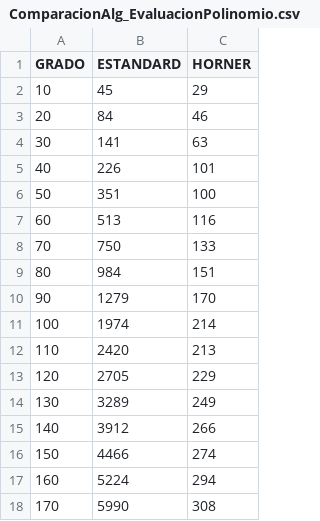
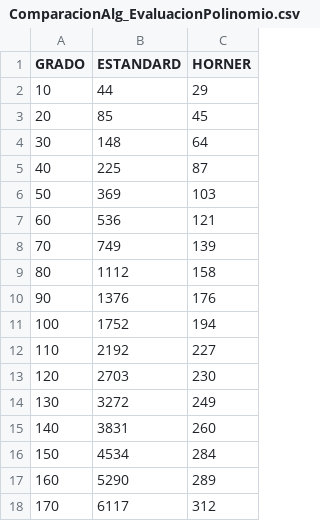
Before and after one commit to Cydraa/ComparacionAlgoritmosPolinomio, a CSV file: ComparacionEvaluacionPolinomios/Datos/ComparacionAlg_EvaluacionPolinomio.csv, drawn as a sheet; only a part is shown; the diff covers the shown part only.

```diff
--- a/ComparacionEvaluacionPolinomios/Datos/ComparacionAlg_EvaluacionPolinomio.csv
+++ b/ComparacionEvaluacionPolinomios/Datos/ComparacionAlg_EvaluacionPolinomio.csv
@@ -1,18 +1,18 @@
 GRADO,ESTANDARD,HORNER
-10,45,29,
-20,84,46,
-30,141,63,
-40,226,101,
-50,351,100,
-60,513,116,
-70,750,133,
-80,984,151,
-90,1279,170,
-100,1974,214,
-110,2420,213,
-120,2705,229,
-130,3289,249,
-140,3912,266,
-150,4466,274,
-160,5224,294,
-170,5990,308,
+10,44,29,
+20,85,45,
+30,148,64,
+40,225,87,
+50,369,103,
+60,536,121,
+70,749,139,
+80,1112,158,
+90,1376,176,
+100,1752,194,
+110,2192,227,
+120,2703,230,
+130,3272,249,
+140,3831,260,
+150,4534,284,
+160,5290,289,
+170,6117,312,
```
Also changed, not shown: 164 edited cells elsewhere in this file, 1 other file.
